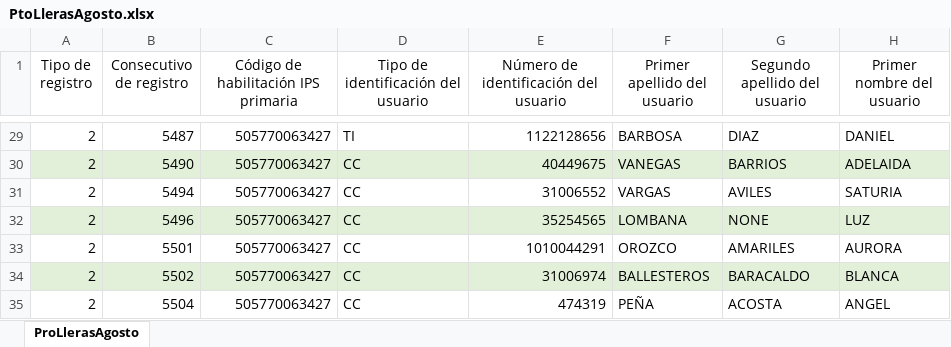
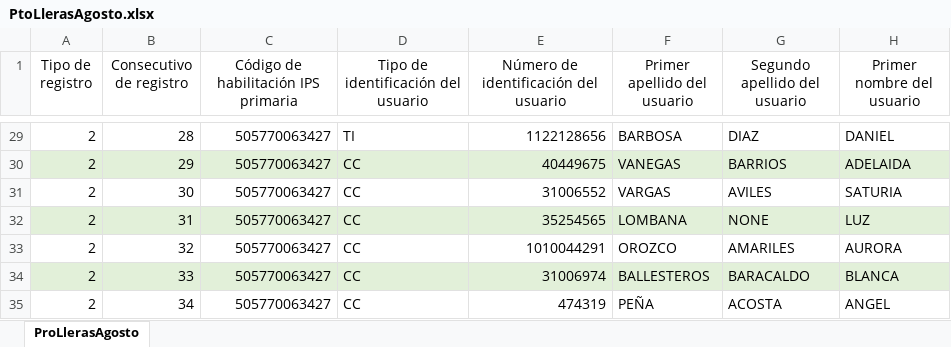
Before and after one commit to WRubioUCentral/ESEValidador, an Excel workbook: ESEPValidador/data/input/PtoLlerasAgosto.xlsx, sheet ProLlerasAgosto, drawn as a sheet; only a part is shown, gaps mark what is left out; values as stored, in another font and other column widths than the file's, no borders; the diff covers the shown part only; the diff names each change by its address in the sheet, - before the commit and + after, or states it on an @@ line.

```diff
--- a/ESEPValidador/data/input/PtoLlerasAgosto.xlsx (sheet ProLlerasAgosto)
+++ b/ESEPValidador/data/input/PtoLlerasAgosto.xlsx (sheet ProLlerasAgosto)
-B29 (Consecutivo de registro): 5487
+B29 (Consecutivo de registro): 28
-B30 (Consecutivo de registro): 5490
+B30 (Consecutivo de registro): 29
-B31 (Consecutivo de registro): 5494
+B31 (Consecutivo de registro): 30
-B32 (Consecutivo de registro): 5496
+B32 (Consecutivo de registro): 31
-B33 (Consecutivo de registro): 5501
+B33 (Consecutivo de registro): 32
-B34 (Consecutivo de registro): 5502
+B34 (Consecutivo de registro): 33
-B35 (Consecutivo de registro): 5504
+B35 (Consecutivo de registro): 34
```
Also changed, not shown: 27 edited cells elsewhere in this sheet, ESEPValidador/data/input/PtoLlerasAgostoCajaCopi.xlsx, ESEPValidador/data/input/VHAgostoCajaCopi.xlsx, 42 other files.
